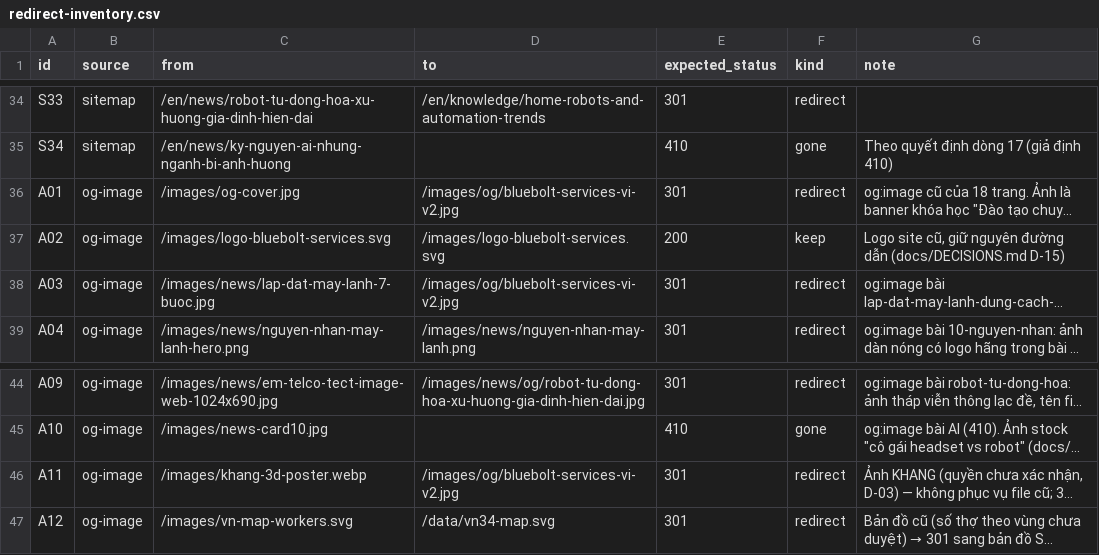
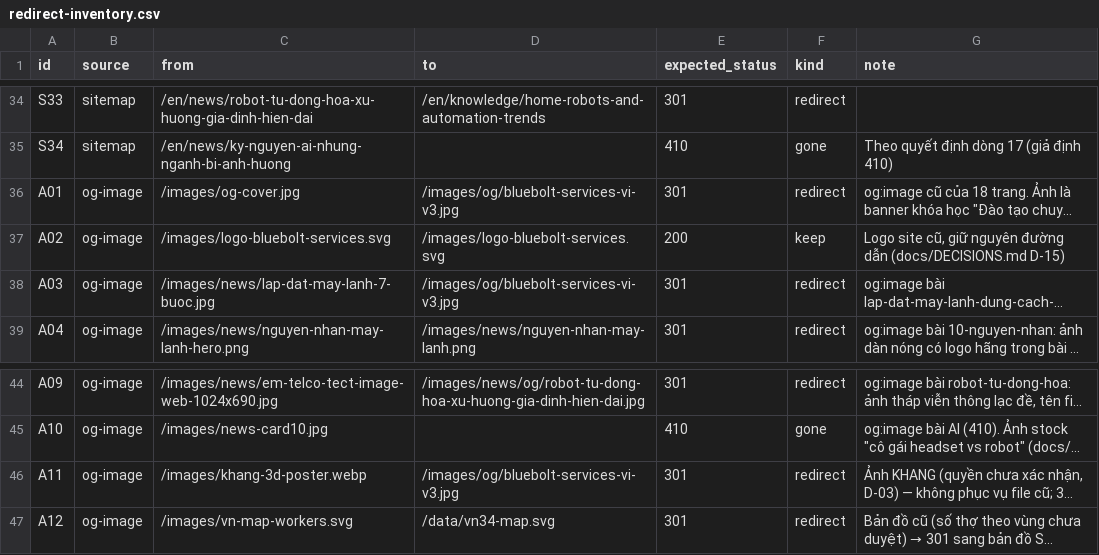
Before and after one commit to duypham-cyber/web-services, a CSV file: redirect-inventory.csv, drawn as a sheet; only a part is shown, gaps mark what is left out; long unchanged cells end in …; the diff names each change by its address in the sheet, - before the commit and + after, or states it on an @@ line.

```diff
--- a/redirect-inventory.csv
+++ b/redirect-inventory.csv
-D36 (to): /images/og/bluebolt-services-vi-v2.jpg
+D36 (to): /images/og/bluebolt-services-vi-v3.jpg
-D38 (to): /images/og/bluebolt-services-vi-v2.jpg
+D38 (to): /images/og/bluebolt-services-vi-v3.jpg
-D46 (to): /images/og/bluebolt-services-vi-v2.jpg
+D46 (to): /images/og/bluebolt-services-vi-v3.jpg
```
Also changed, not shown: 13 other files.
